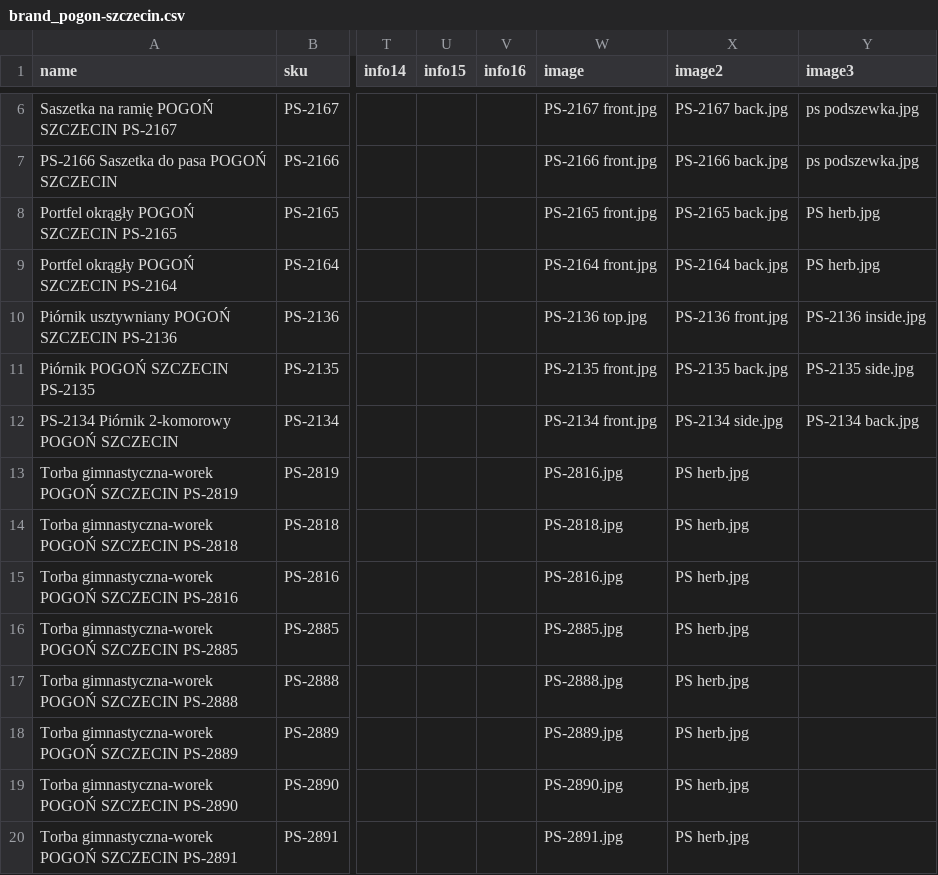
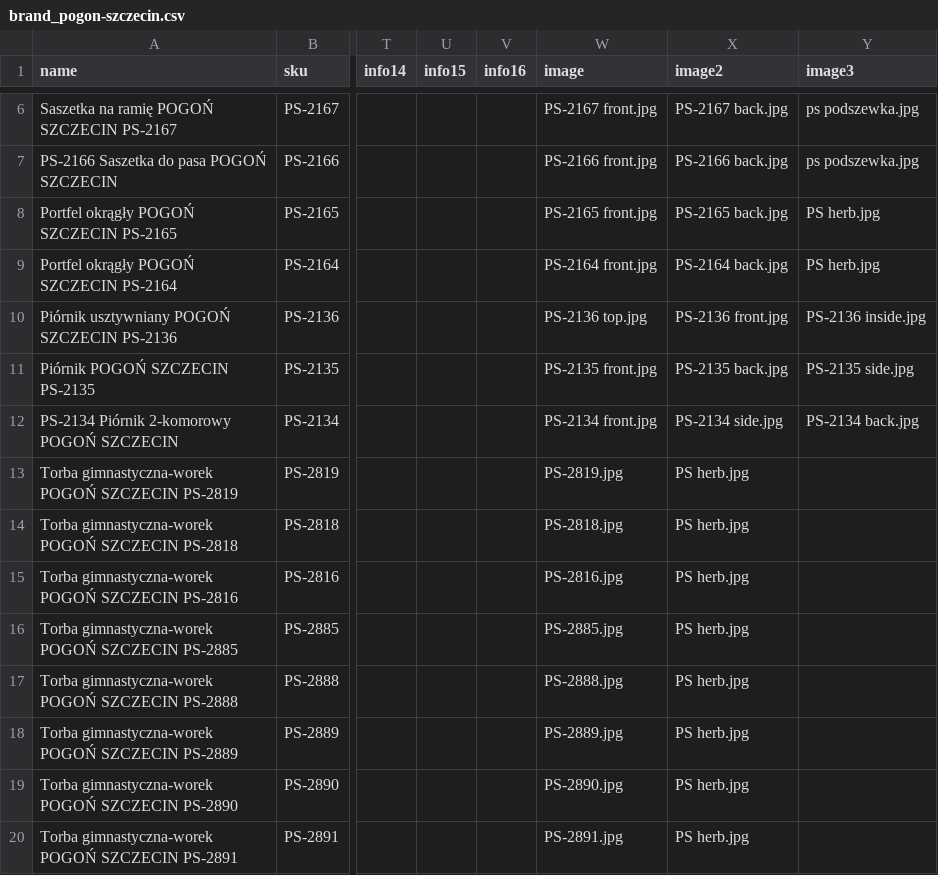
Before and after one commit to B2azil/WebPage-TryBSPOL, a CSV file: brand/brand_pogon-szczecin.csv, drawn as a sheet; only a part is shown, gaps mark what is left out; the diff names each change by its address in the sheet, - before the commit and + after, or states it on an @@ line.

Commit message:
Fix formatting for Torba gimnastyczna-worek POGOŃ SZCZECIN PS-2819 in brand_pogon-szczecin.csv

```diff
--- a/brand/brand_pogon-szczecin.csv
+++ b/brand/brand_pogon-szczecin.csv
-W13 (image): PS-2816.jpg
+W13 (image): PS-2819.jpg
```
Also changed, not shown: brand/brand_lech-poznan.csv.
